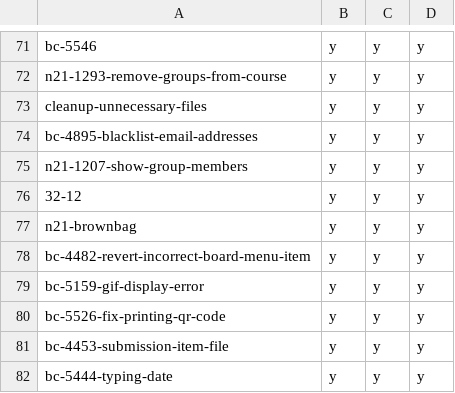
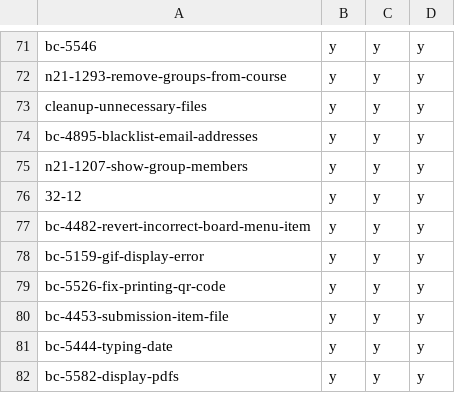
Before and after one commit to hpi-schul-cloud/dof_bingo, a CSV file: bingo.csv, drawn as a sheet; only a part is shown, gaps mark what is left out; the shorter side is filled out with more unchanged rows; the diff names each change by its address in the sheet, - before the commit and + after, or states it on an @@ line.

Commit message:
removed n21-brownbag on behalf of tbd

```diff
--- a/bingo.csv
+++ b/bingo.csv
-row 77: n21-brownbag | y | y | y
```
